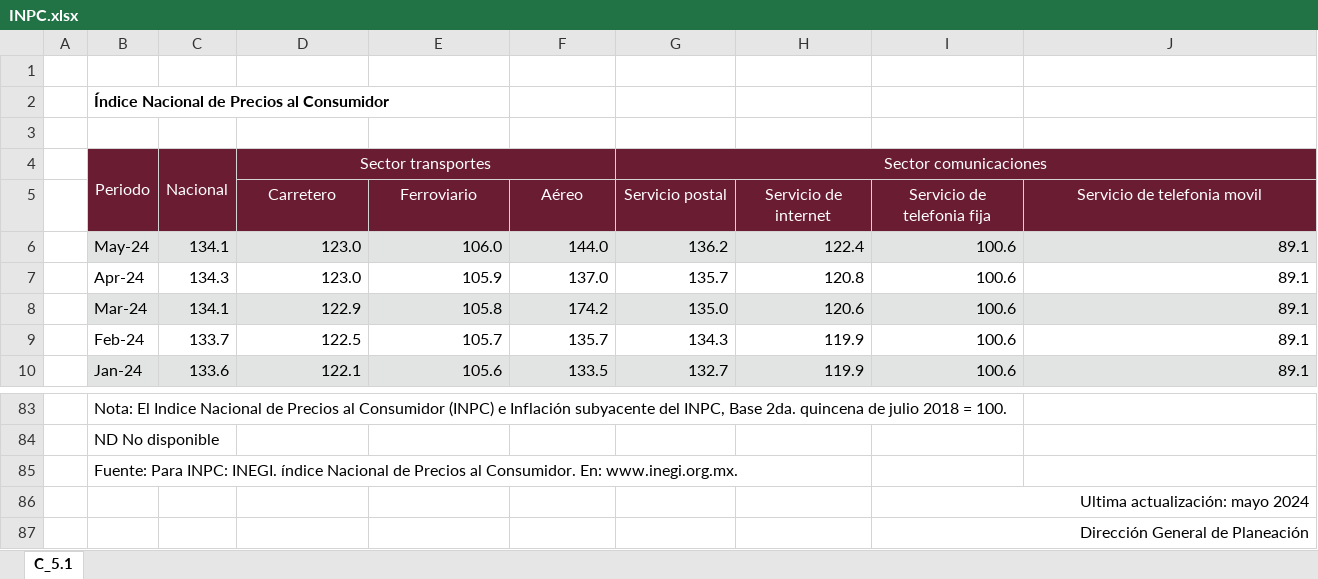
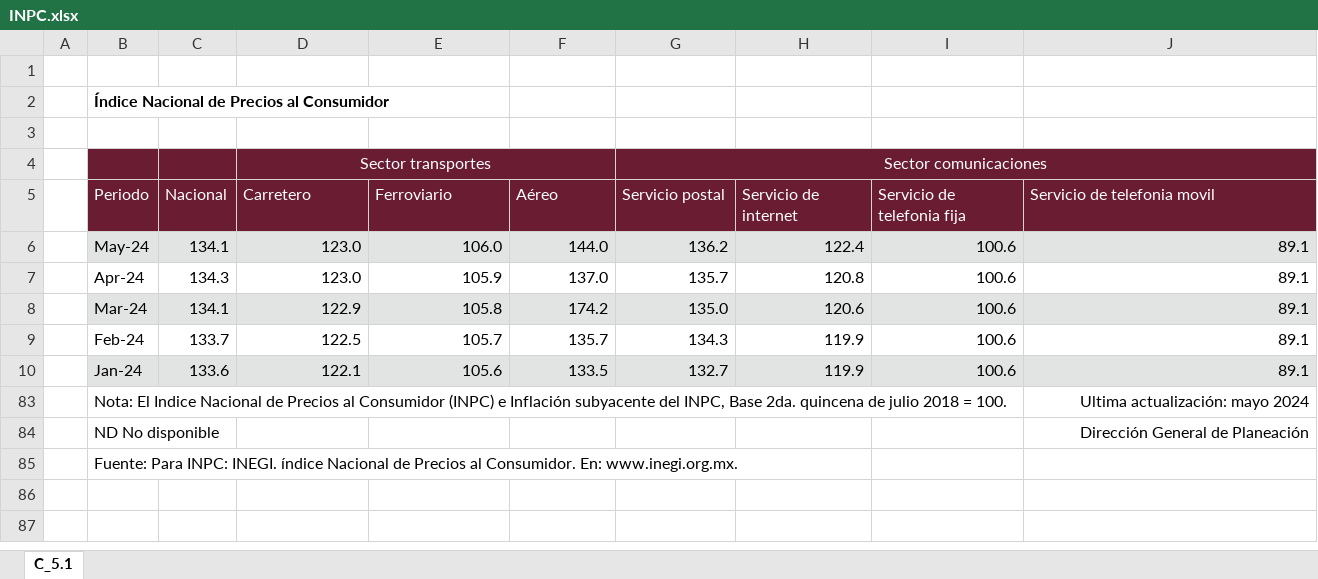
Before and after one commit to NeczarLopez/TI_Estadistica_Mensual_SICT, an Excel workbook: INPC.xlsx, sheet C_5.1, drawn as a sheet; only a part is shown, gaps mark what is left out; values as stored, in another font and other column widths than the file's, no borders; table styles not drawn; the diff covers the shown part only; the diff names each change by its address in the sheet, - before the commit and + after, or states it on an @@ line.

```diff
--- a/INPC.xlsx (sheet C_5.1)
+++ b/INPC.xlsx (sheet C_5.1)
-B4 (Periodo): Periodo
+B4 (Periodo): (empty)
-B4:B5 merged
-C4 (Nacional): Nacional
+C4 (Nacional): (empty)
-C4:C5 merged
-B5: (empty)
+B5: Periodo
-C5: (empty)
+C5: Nacional
-D5:J5 alignment: center
+D5:J5 alignment: left
-J83 (Servicio de telefonia movil): (empty)
+J83 (Servicio de telefonia movil): Ultima actualización: mayo 2024
-J84 (Servicio de telefonia movil): (empty)
+J84 (Servicio de telefonia movil): Dirección General de Planeación
-row 86:  |  |  |  |  |  |  |  | Ultima actualización: mayo 2024
-row 87:  |  |  |  |  |  |  |  | Dirección General de Planeación
```
Also changed, not shown: 72 hidden or unhidden rows elsewhere in this sheet, Flota_Antigúedad_AF.xlsx, INPP.xlsx, 36 other files.
